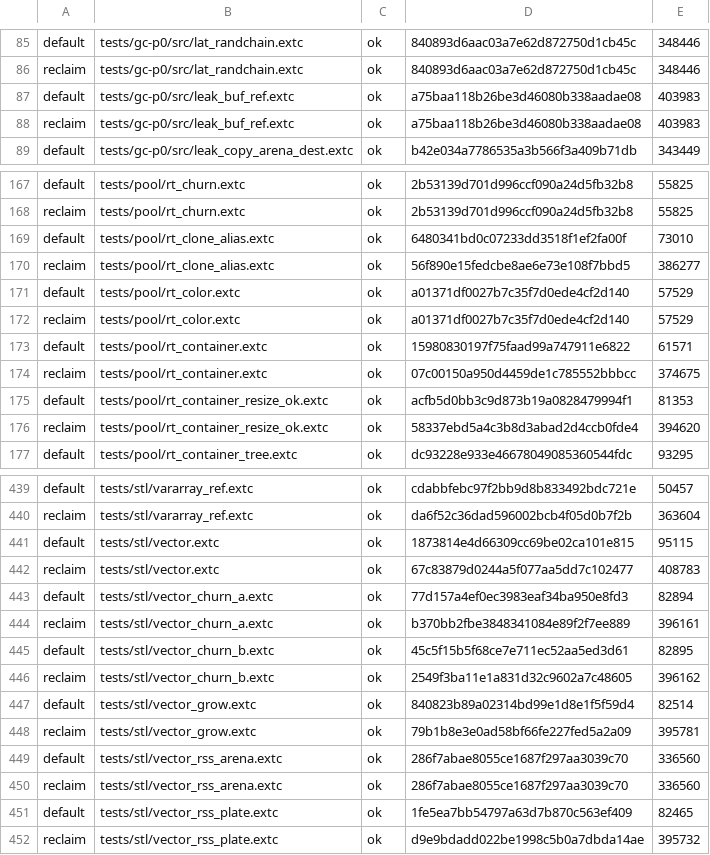
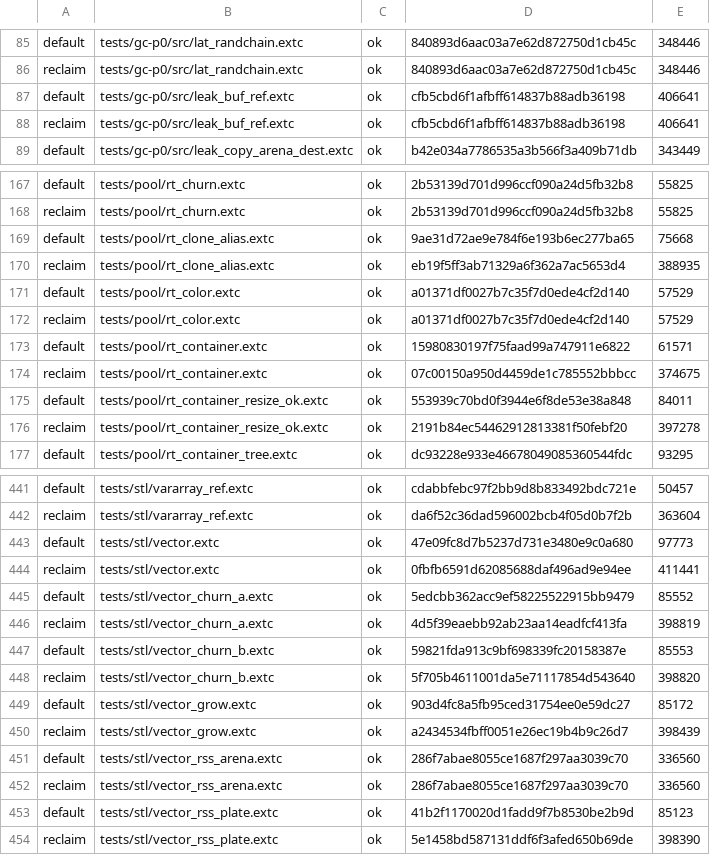
Before and after one commit to alphayangyang/extC, a TSV file: tools/emitted-identity-baseline.tsv, drawn as a sheet; only a part is shown, gaps mark what is left out; the diff covers the shown part only.

```diff
--- a/tools/emitted-identity-baseline.tsv
+++ b/tools/emitted-identity-baseline.tsv
@@ -86,4 +86,4 @@ default	tests/gc-p0/src/lat_randchain.extc	ok	840893d6aac03a7e62d872750d1cb45c	3
 reclaim	tests/gc-p0/src/lat_randchain.extc	ok	840893d6aac03a7e62d872750d1cb45c	348446
-default	tests/gc-p0/src/leak_buf_ref.extc	ok	a75baa118b26be3d46080b338aadae08	403983
-reclaim	tests/gc-p0/src/leak_buf_ref.extc	ok	a75baa118b26be3d46080b338aadae08	403983
+default	tests/gc-p0/src/leak_buf_ref.extc	ok	cfb5cbd6f1afbff614837b88adb36198	406641
+reclaim	tests/gc-p0/src/leak_buf_ref.extc	ok	cfb5cbd6f1afbff614837b88adb36198	406641
 default	tests/gc-p0/src/leak_copy_arena_dest.extc	ok	b42e034a7786535a3b566f3a409b71db	343449
@@ -168,4 +168,4 @@ default	tests/pool/rt_churn.extc	ok	2b53139d701d996ccf090a24d5fb32b8	55825
 reclaim	tests/pool/rt_churn.extc	ok	2b53139d701d996ccf090a24d5fb32b8	55825
-default	tests/pool/rt_clone_alias.extc	ok	6480341bd0c07233dd3518f1ef2fa00f	73010
-reclaim	tests/pool/rt_clone_alias.extc	ok	56f890e15fedcbe8ae6e73e108f7bbd5	386277
+default	tests/pool/rt_clone_alias.extc	ok	9ae31d72ae9e784f6e193b6ec277ba65	75668
+reclaim	tests/pool/rt_clone_alias.extc	ok	eb19f5ff3ab71329a6f362a7ac5653d4	388935
 default	tests/pool/rt_color.extc	ok	a01371df0027b7c35f7d0ede4cf2d140	57529
@@ -174,4 +174,4 @@ default	tests/pool/rt_container.extc	ok	15980830197f75faad99a747911e6822	61571
 reclaim	tests/pool/rt_container.extc	ok	07c00150a950d4459de1c785552bbbcc	374675
-default	tests/pool/rt_container_resize_ok.extc	ok	acfb5d0bb3c9d873b19a0828479994f1	81353
-reclaim	tests/pool/rt_container_resize_ok.extc	ok	58337ebd5a4c3b8d3abad2d4ccb0fde4	394620
+default	tests/pool/rt_container_resize_ok.extc	ok	553939c70bd0f3944e6f8de53e38a848	84011
+reclaim	tests/pool/rt_container_resize_ok.extc	ok	2191b84ec54462912813381f50febf20	397278
 default	tests/pool/rt_container_tree.extc	ok	dc93228e933e46678049085360544fdc	93295
@@ -440,13 +442,13 @@ default	tests/stl/vararray_ref.extc	ok	cdabbfebc97f2bb9d8b833492bdc721e	50457
 reclaim	tests/stl/vararray_ref.extc	ok	da6f52c36dad596002bcb4f05d0b7f2b	363604
-default	tests/stl/vector.extc	ok	1873814e4d66309cc69be02ca101e815	95115
-reclaim	tests/stl/vector.extc	ok	67c83879d0244a5f077aa5dd7c102477	408783
-default	tests/stl/vector_churn_a.extc	ok	77d157a4ef0ec3983eaf34ba950e8fd3	82894
-reclaim	tests/stl/vector_churn_a.extc	ok	b370bb2fbe3848341084e89f2f7ee889	396161
-default	tests/stl/vector_churn_b.extc	ok	45c5f15b5f68ce7e711ec52aa5ed3d61	82895
-reclaim	tests/stl/vector_churn_b.extc	ok	2549f3ba11e1a831d32c9602a7c48605	396162
-default	tests/stl/vector_grow.extc	ok	840823b89a02314bd99e1d8e1f5f59d4	82514
-reclaim	tests/stl/vector_grow.extc	ok	79b1b8e3e0ad58bf66fe227fed5a2a09	395781
+default	tests/stl/vector.extc	ok	47e09fc8d7b5237d731e3480e9c0a680	97773
+reclaim	tests/stl/vector.extc	ok	0fbfb6591d62085688daf496ad9e94ee	411441
+default	tests/stl/vector_churn_a.extc	ok	5edcbb362acc9ef58225522915bb9479	85552
+reclaim	tests/stl/vector_churn_a.extc	ok	4d5f39eaebb92ab23aa14eadfcf413fa	398819
+default	tests/stl/vector_churn_b.extc	ok	59821fda913c9bf698339fc20158387e	85553
+reclaim	tests/stl/vector_churn_b.extc	ok	5f705b4611001da5e71117854d543640	398820
+default	tests/stl/vector_grow.extc	ok	903d4fc8a5fb95ced31754ee0e59dc27	85172
+reclaim	tests/stl/vector_grow.extc	ok	a2434534fbff0051e26ec19b4b9c26d7	398439
 default	tests/stl/vector_rss_arena.extc	ok	286f7abae8055ce1687f297aa3039c70	336560
 reclaim	tests/stl/vector_rss_arena.extc	ok	286f7abae8055ce1687f297aa3039c70	336560
-default	tests/stl/vector_rss_plate.extc	ok	1fe5ea7bb54797a63d7b870c563ef409	82465
-reclaim	tests/stl/vector_rss_plate.extc	ok	d9e9bdadd022be1998c5b0a7dbda14ae	395732
+default	tests/stl/vector_rss_plate.extc	ok	41b2f1170020d1fadd9f7b8530be2b9d	85123
+reclaim	tests/stl/vector_rss_plate.extc	ok	5e1458bd587131ddf6f3afed650b69de	398390
```
Also changed, not shown: 2 added rows and 66 edited cells elsewhere in this file, bench/buf/RESULTS.tsv, 22 other files.
